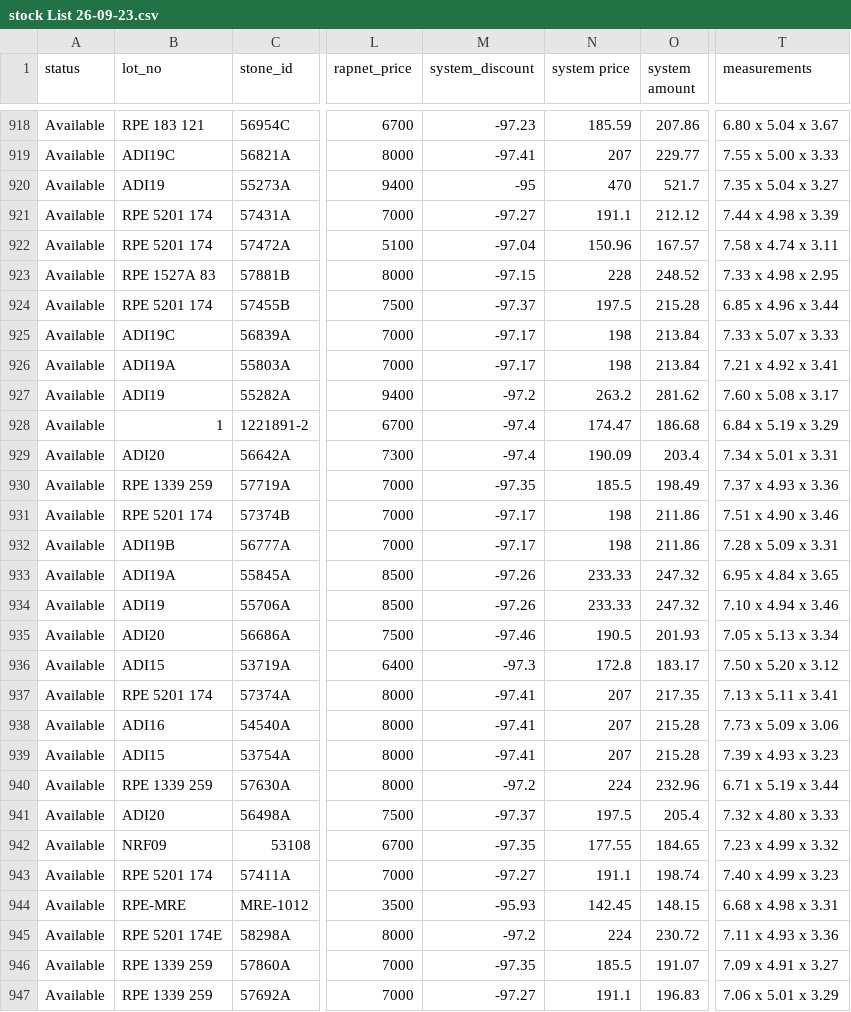
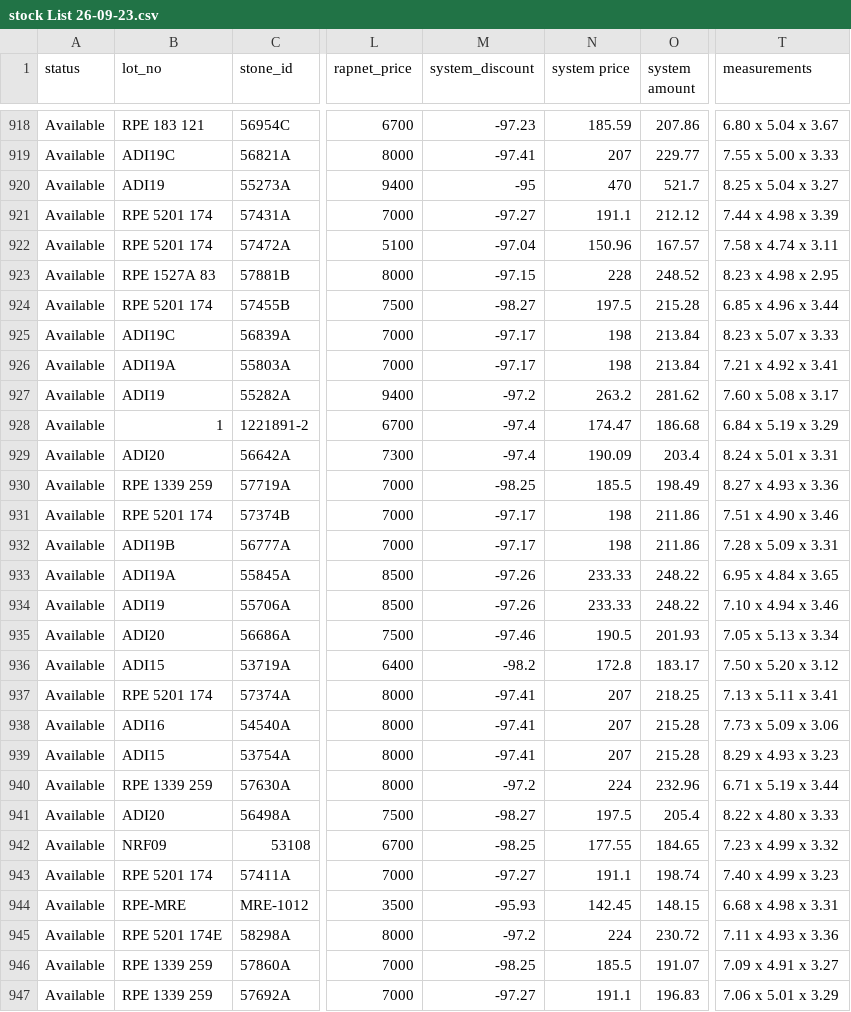
Before and after one commit to paulatanu1/Rp-Enterprise-project, a CSV file: backend/public/uploads/stock List 26-09-23.csv, drawn as a sheet; only a part is shown, gaps mark what is left out; the diff covers the shown part only; the diff names each change by its address in the sheet, - before the commit and + after, or states it on an @@ line.

```diff
--- a/backend/public/uploads/stock List 26-09-23.csv
+++ b/backend/public/uploads/stock List 26-09-23.csv
-T920 (measurements): 7.35 x 5.04 x 3.27
+T920 (measurements): 8.25 x 5.04 x 3.27
-T923 (measurements): 7.33 x 4.98 x 2.95
+T923 (measurements): 8.23 x 4.98 x 2.95
-M924 (system_discount): -97.37
+M924 (system_discount): -98.27
-T925 (measurements): 7.33 x 5.07 x 3.33
+T925 (measurements): 8.23 x 5.07 x 3.33
-T929 (measurements): 7.34 x 5.01 x 3.31
+T929 (measurements): 8.24 x 5.01 x 3.31
-M930 (system_discount): -97.35
+M930 (system_discount): -98.25
-T930 (measurements): 7.37 x 4.93 x 3.36
+T930 (measurements): 8.27 x 4.93 x 3.36
-O933:O934 (system amount): 247.32
+O933:O934 (system amount): 248.22
-M936 (system_discount): -97.3
+M936 (system_discount): -98.2
-O937 (system amount): 217.35
+O937 (system amount): 218.25
-T939 (measurements): 7.39 x 4.93 x 3.23
+T939 (measurements): 8.29 x 4.93 x 3.23
-M941 (system_discount): -97.37
+M941 (system_discount): -98.27
-T941 (measurements): 7.32 x 4.80 x 3.33
+T941 (measurements): 8.22 x 4.80 x 3.33
-M942 (system_discount): -97.35
+M942 (system_discount): -98.25
-M946 (system_discount): -97.35
+M946 (system_discount): -98.25
```
Also changed, not shown: 90 edited cells elsewhere in this file, 53 other files.
